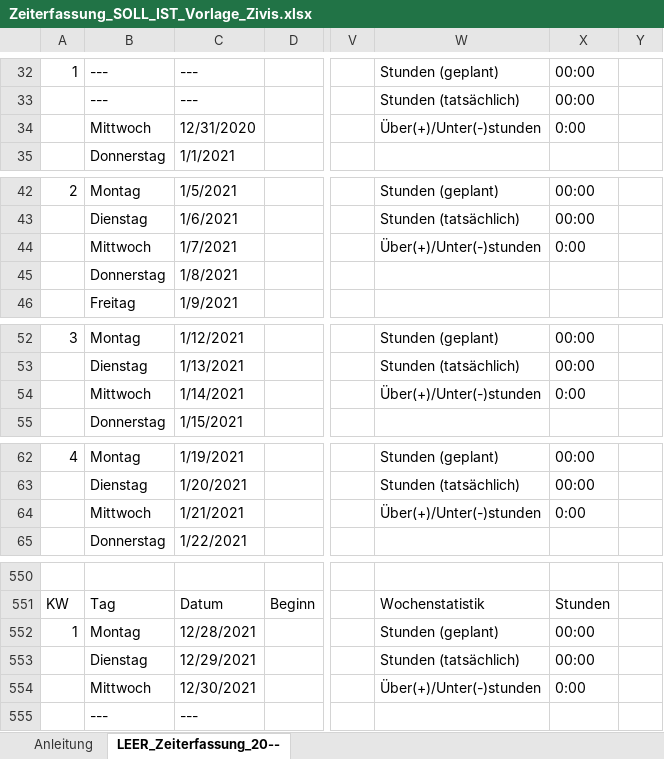
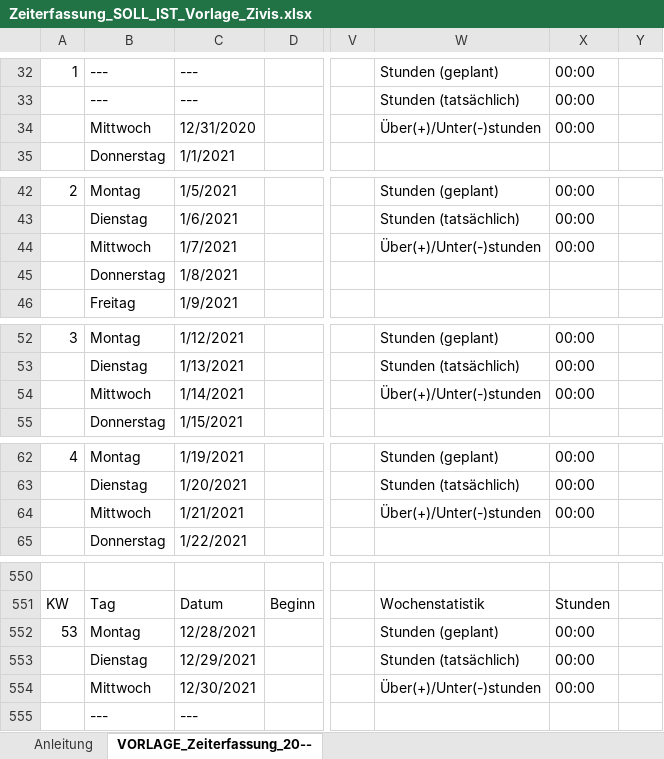
Before and after one commit to ThePhoenixCraft/WorktimeRecording-Tool, an Excel workbook: Zeiterfassung_SOLL_IST_Vorlage_Zivis.xlsx, sheet VORLAGE_Zeiterfassung_20--, drawn as a sheet; only a part is shown, gaps mark what is left out; values as stored, in another font and other column widths than the file's, no cell formats; conditional formats and table styles not drawn; the diff covers the shown part only; the diff names each change by its address in the sheet, - before the commit and + after, or states it on an @@ line.

```diff
--- a/Zeiterfassung_SOLL_IST_Vorlage_Zivis.xlsx (sheet VORLAGE_Zeiterfassung_20--)
+++ b/Zeiterfassung_SOLL_IST_Vorlage_Zivis.xlsx (sheet VORLAGE_Zeiterfassung_20--)
-sheet tab: LEER_Zeiterfassung_20--
+sheet tab: VORLAGE_Zeiterfassung_20--
-X34: 0:00
+X34: 00:00
-X44: 0:00
+X44: 00:00
-X54: 0:00
+X54: 00:00
-X64: 0:00
+X64: 00:00
-A552: 1
+A552: 53
-X554: 0:00
+X554: 00:00
```
Also changed, not shown: 10 added rows, 10 removed rows, 89 edited cells and merged cells elsewhere in this sheet, sheet Anleitung, cell formats, formulas that keep their value, hidden cells, Zeiterfassung_SOLL_IST_Vorlage.xlsx.
